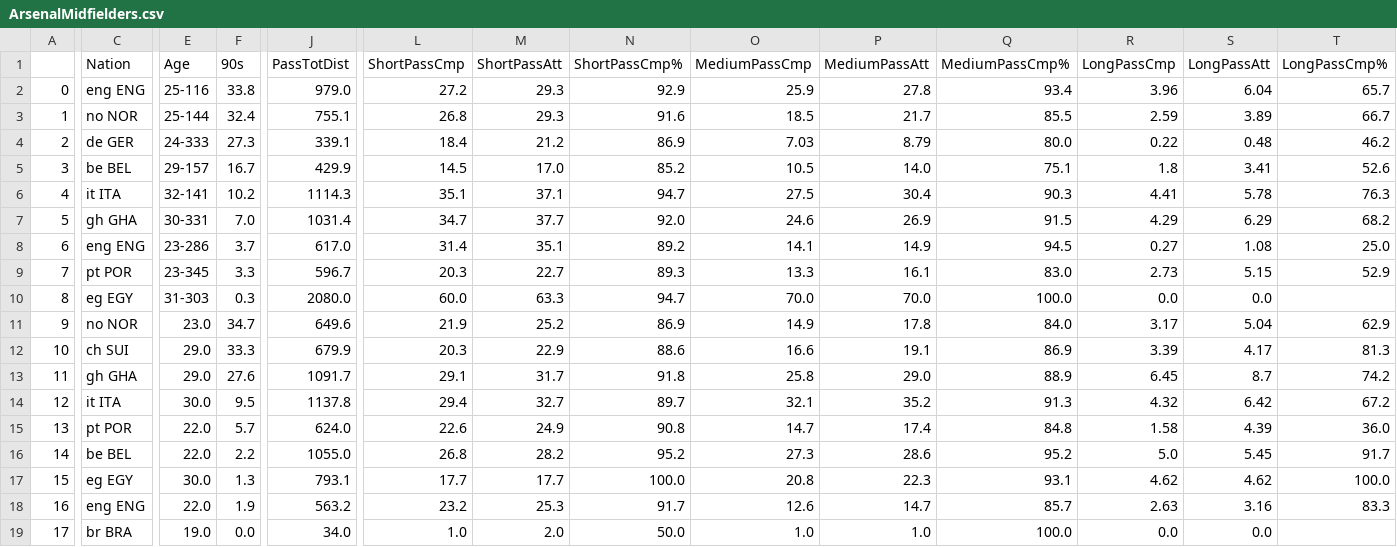
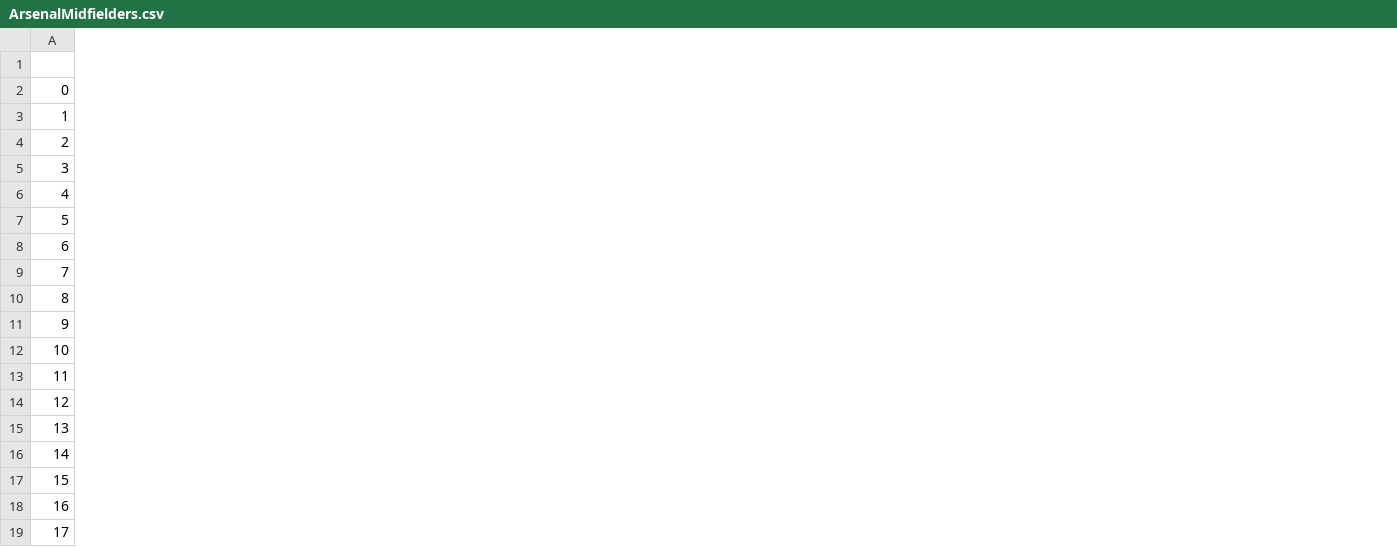
Before and after one commit to mossyth/Footy, a CSV file: data/Arsenal/ArsenalMidfielders.csv, drawn as a sheet; only a part is shown, gaps mark what is left out; removed rows and columns are numbered as before the commit, all else as after; the diff covers the shown part only; the diff names each change by its address in the sheet, - before the commit and + after, or states it on an @@ line.

Commit message:
updated parameters for radar chart - created dahsboard to display radar for arsenal XI

```diff
--- a/data/Arsenal/ArsenalMidfielders.csv
+++ b/data/Arsenal/ArsenalMidfielders.csv
-column C (Nation), rows 2-19: eng ENG | no NOR | de GER | be BEL | it ITA | gh GHA | eng ENG | pt POR | eg EGY | no NOR | ch SUI | gh GHA | it ITA | pt POR | be BEL | eg EGY | eng ENG | br BRA
-column E (Age), rows 2-19: 25-116 | 25-144 | 24-333 | 29-157 | 32-141 | 30-331 | 23-286 | 23-345 | 31-303 | 23.0 | 29.0 | 29.0 | 30.0 | 22.0 | 22.0 | 30.0 | 22.0 | 19.0
-column F (90s), rows 2-19: 33.8 | 32.4 | 27.3 | 16.7 | 10.2 | 7.0 | 3.7 | 3.3 | 0.3 | 34.7 | 33.3 | 27.6 | 9.5 | 5.7 | 2.2 | 1.3 | 1.9 | 0.0
-column J (PassTotDist), rows 2-19: 979.0 | 755.1 | 339.1 | 429.9 | 1114.3 | 1031.4 | 617.0 | 596.7 | 2080.0 | 649.6 | 679.9 | 1091.7 | 1137.8 | 624.0 | 1055.0 | 793.1 | 563.2 | 34.0
-column L (ShortPassCmp), rows 2-19: 27.2 | 26.8 | 18.4 | 14.5 | 35.1 | 34.7 | 31.4 | 20.3 | 60.0 | 21.9 | 20.3 | 29.1 | 29.4 | 22.6 | 26.8 | 17.7 | 23.2 | 1.0
-column M (ShortPassAtt), rows 2-19: 29.3 | 29.3 | 21.2 | 17.0 | 37.1 | 37.7 | 35.1 | 22.7 | 63.3 | 25.2 | 22.9 | 31.7 | 32.7 | 24.9 | 28.2 | 17.7 | 25.3 | 2.0
-column N (ShortPassCmp%), rows 2-19: 92.9 | 91.6 | 86.9 | 85.2 | 94.7 | 92.0 | 89.2 | 89.3 | 94.7 | 86.9 | 88.6 | 91.8 | 89.7 | 90.8 | 95.2 | 100.0 | 91.7 | 50.0
-column O (MediumPassCmp), rows 2-19: 25.9 | 18.5 | 7.03 | 10.5 | 27.5 | 24.6 | 14.1 | 13.3 | 70.0 | 14.9 | 16.6 | 25.8 | 32.1 | 14.7 | 27.3 | 20.8 | 12.6 | 1.0
-column P (MediumPassAtt), rows 2-19: 27.8 | 21.7 | 8.79 | 14.0 | 30.4 | 26.9 | 14.9 | 16.1 | 70.0 | 17.8 | 19.1 | 29.0 | 35.2 | 17.4 | 28.6 | 22.3 | 14.7 | 1.0
-column Q (MediumPassCmp%), rows 2-19: 93.4 | 85.5 | 80.0 | 75.1 | 90.3 | 91.5 | 94.5 | 83.0 | 100.0 | 84.0 | 86.9 | 88.9 | 91.3 | 84.8 | 95.2 | 93.1 | 85.7 | 100.0
-column R (LongPassCmp), rows 2-19: 3.96 | 2.59 | 0.22 | 1.8 | 4.41 | 4.29 | 0.27 | 2.73 | 0.0 | 3.17 | 3.39 | 6.45 | 4.32 | 1.58 | 5.0 | 4.62 | 2.63 | 0.0
-column S (LongPassAtt), rows 2-19: 6.04 | 3.89 | 0.48 | 3.41 | 5.78 | 6.29 | 1.08 | 5.15 | 0.0 | 5.04 | 4.17 | 8.7 | 6.42 | 4.39 | 5.45 | 4.62 | 3.16 | 0.0
-column T (LongPassCmp%), rows 2-18: 65.7 | 66.7 | 46.2 | 52.6 | 76.3 | 68.2 | 25.0 | 52.9 |  | 62.9 | 81.3 | 74.2 | 67.2 | 36.0 | 91.7 | 100.0 | 83.3
```
Also changed, not shown: 6 added columns, 3 removed columns and 5 edited cells elsewhere in this file, data/Arsenal/ArsenalAttackers.csv, data/Arsenal/ArsenalDefenders.csv, 16 other files.
